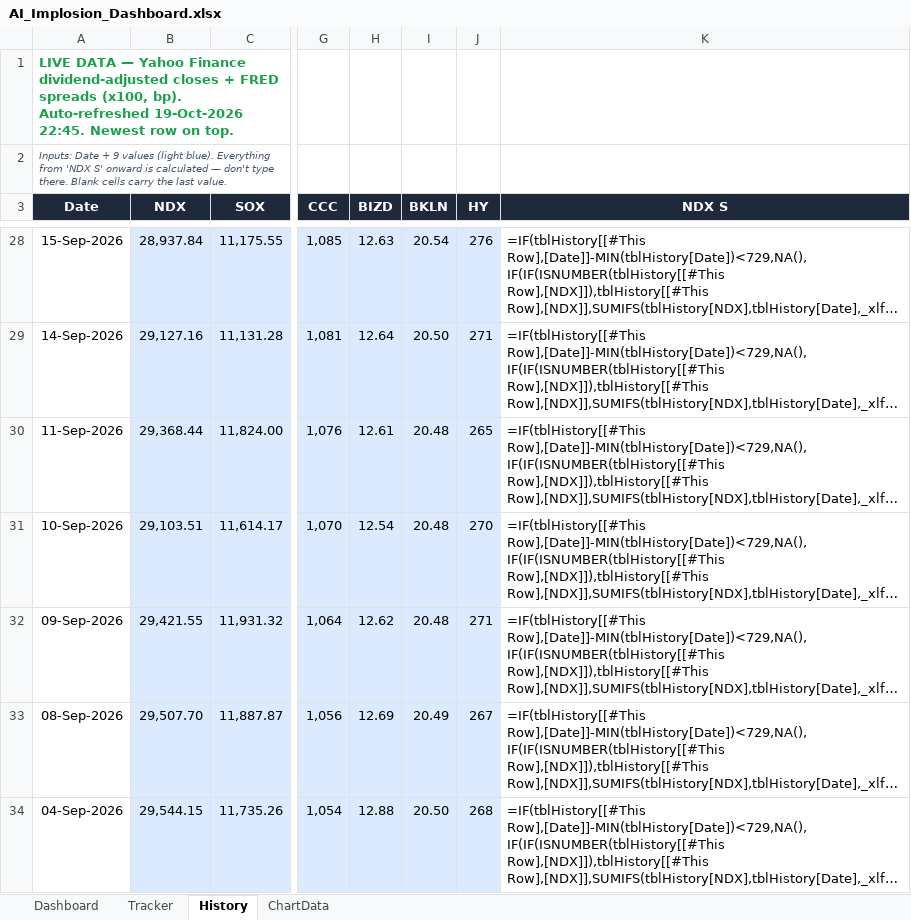
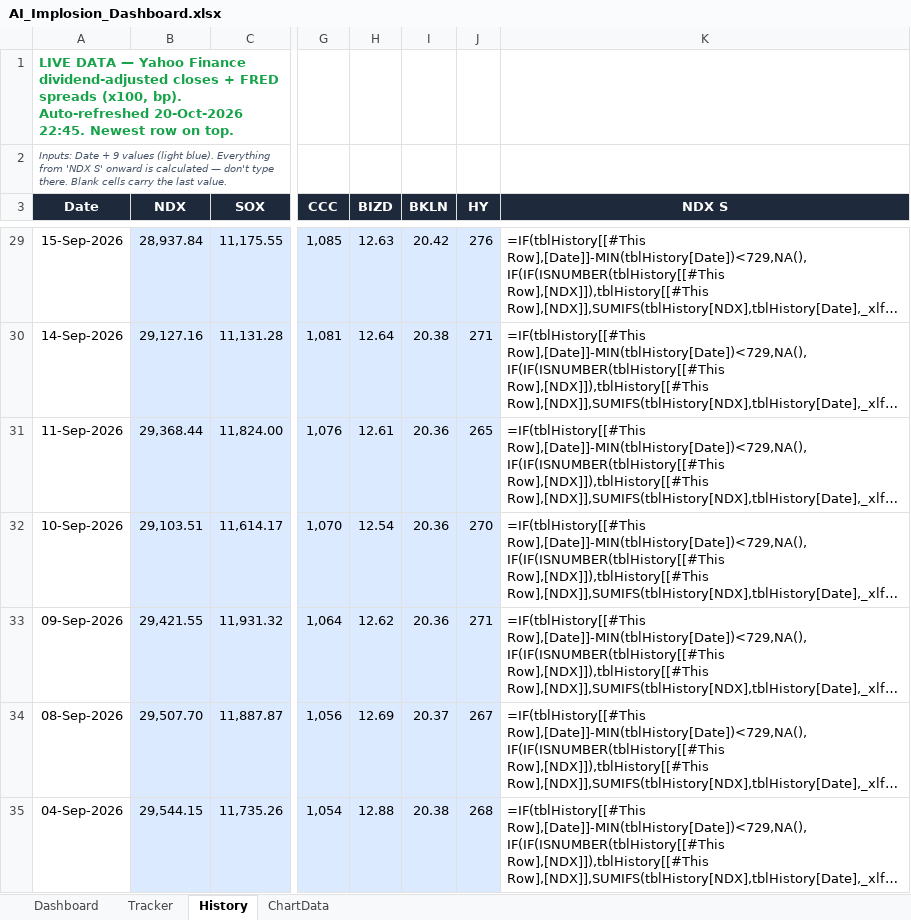
Before and after one commit to kkreddy79/ai-implosion, an Excel workbook: docs/AI_Implosion_Dashboard.xlsx, sheet History, drawn as a sheet; only a part is shown, gaps mark what is left out; long unchanged cells end in …; values as stored, in another font and other column widths than the file's, no borders; formulas without a stored value are shown as written; table styles not drawn; addresses are those after the commit; the diff covers the shown part only; the diff names each change by its address in the sheet, - before the commit and + after, or states it on an @@ line.

```diff
--- a/docs/AI_Implosion_Dashboard.xlsx (sheet History)
+++ b/docs/AI_Implosion_Dashboard.xlsx (sheet History)
-A1 (Date): …bp). Auto-refreshed 19-Oct-2026 22:45. Newest…
+A1 (Date): …bp). Auto-refreshed 20-Oct-2026 22:45. Newest…
-I29 (BKLN): 20.54
+I29 (BKLN): 20.42
-I30 (BKLN): 20.50
+I30 (BKLN): 20.38
-I31:I33 (BKLN): 20.48
+I31:I33 (BKLN): 20.36
-I34 (BKLN): 20.49
+I34 (BKLN): 20.37
-I35 (BKLN): 20.50
+I35 (BKLN): 20.38
```
Also changed, not shown: 1 added row, 1 removed row and 746 edited cells elsewhere in this sheet, 2 other files.
